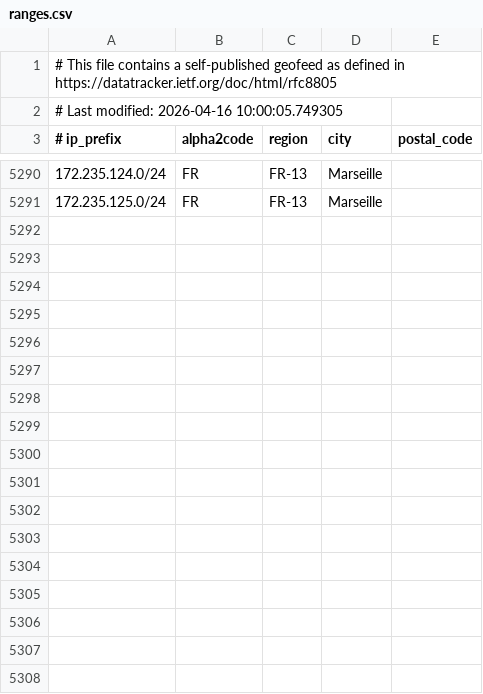
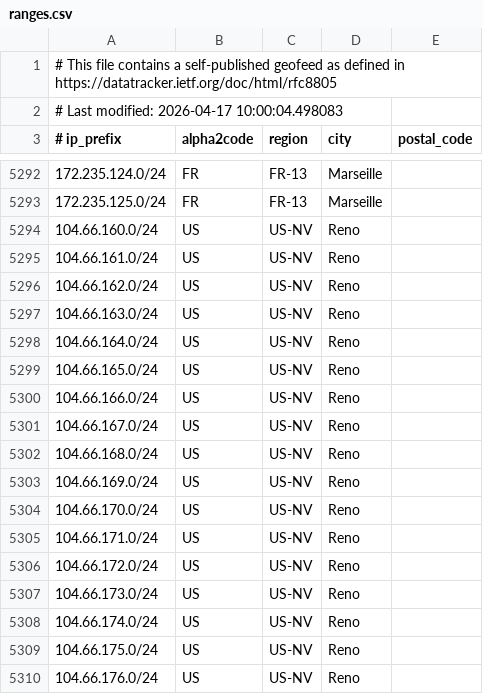
Before and after one commit to duyhenryer/cloud-ip-ranges, a CSV file: data/linode/ranges.csv, drawn as a sheet; only a part is shown, gaps mark what is left out; the diff covers the shown part only.

Commit message:
chore: update IP ranges - 2026-04-17 13:10:07 UTC

```diff
--- a/data/linode/ranges.csv
+++ b/data/linode/ranges.csv
@@ -1,3 +1,3 @@
 # This file contains a self-published geofeed as defined in https://datatracker.ietf.org/doc/html/rfc8805
-# Last modified: 2026-04-16 10:00:05.749305
+# Last modified: 2026-04-17 10:00:04.498083
 # ip_prefix, alpha2code, region, city, postal_code
@@ -5291 +5293,18 @@
 172.235.125.0/24,FR,FR-13,Marseille,
+104.66.160.0/24,US,US-NV,Reno,
+104.66.161.0/24,US,US-NV,Reno,
+104.66.162.0/24,US,US-NV,Reno,
+104.66.163.0/24,US,US-NV,Reno,
+104.66.164.0/24,US,US-NV,Reno,
+104.66.165.0/24,US,US-NV,Reno,
+104.66.166.0/24,US,US-NV,Reno,
+104.66.167.0/24,US,US-NV,Reno,
+104.66.168.0/24,US,US-NV,Reno,
+104.66.169.0/24,US,US-NV,Reno,
+104.66.170.0/24,US,US-NV,Reno,
+104.66.171.0/24,US,US-NV,Reno,
+104.66.172.0/24,US,US-NV,Reno,
+104.66.173.0/24,US,US-NV,Reno,
+104.66.174.0/24,US,US-NV,Reno,
+104.66.175.0/24,US,US-NV,Reno,
+104.66.176.0/24,US,US-NV,Reno,
```
Also changed, not shown: 17 added rows elsewhere in this file, 5 other files.
